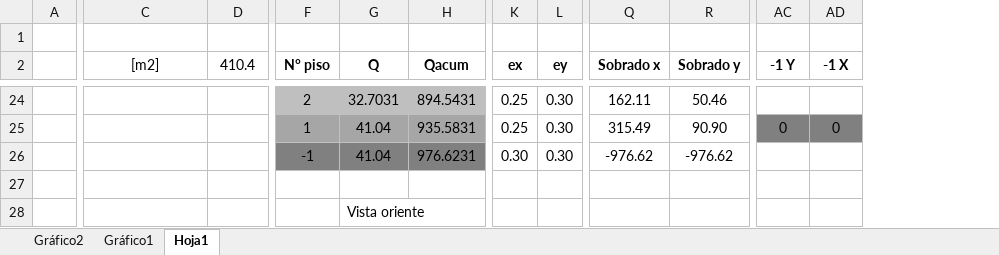
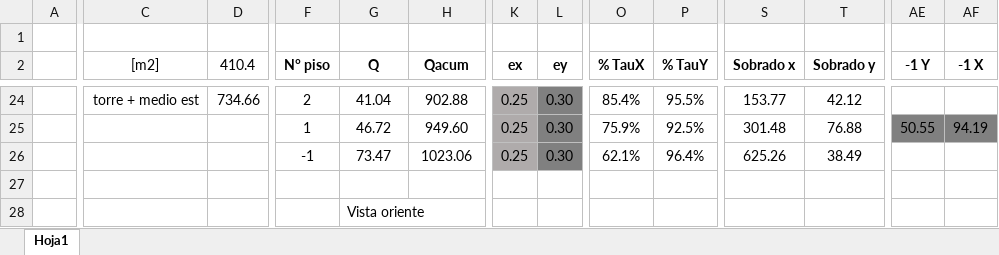
Before and after one commit to ppizarror/proyecto-CI5206, an Excel workbook: Tarea 02/Largos-muros.xlsx, sheet Hoja1, drawn as a sheet; only a part is shown, gaps mark what is left out; values as stored, in another font and other column widths than the file's, no borders; conditional formats not drawn; removed rows and columns are numbered as before the commit, all else as after; rows hold the shown columns only; the diff covers the shown part only; the diff names each change by its address in the sheet, - before the commit and + after, or states it on an @@ line.

```diff
--- a/Tarea 02/Largos-muros.xlsx (sheet Hoja1)
+++ b/Tarea 02/Largos-muros.xlsx (sheet Hoja1)
-sheet tab: Gráfico2
-sheet tab: Gráfico1
+column O (% TauX), rows 24-25: 85.4% | 75.9%
+column P (% TauY), rows 24-25: 95.5% | 92.5%
-C24 ([m2]): (empty)
+C24 ([m2]): torre + medio est
-D24 (410.4): (empty)
+D24 (410.4): 734.66
-F24:H24 fill: #BFBFBF
+F24:H24 fill: none
-G24 (Q): 32.7031
+G24 (Q): 41.04
-H24 (Qacum): 894.5431
+H24 (Qacum): 902.88
-K24:K25 fill: none
+K24:K25 fill: #AFABAB
-L24:L25 fill: none
+L24:L25 fill: #808080
-S24 (Sobrado x): 162.11
+S24 (Sobrado x): 153.77
-T24 (Sobrado y): 50.46
+T24 (Sobrado y): 42.12
-F25:H25 fill: #A6A6A6
+F25:H25 fill: none
-G25 (Q): 41.04
+G25 (Q): 46.72
-H25 (Qacum): 935.5831
+H25 (Qacum): 949.60
-S25 (Sobrado x): 315.49
+S25 (Sobrado x): 301.48
-T25 (Sobrado y): 90.90
+T25 (Sobrado y): 76.88
-AE25 (-1 Y): 0
+AE25 (-1 Y): 50.55
-AF25 (-1 X): 0
+AF25 (-1 X): 94.19
-row 26:  |  |  | -1 | 41.04 | 976.6231 | 0.30 | 0.30 | -976.62 | -976.62
+row 26:  |  |  | -1 | 73.47 | 1023.06 | 0.25 | 0.30 | 62.1% | 96.4% | 625.26 | 38.49
```
Also changed, not shown: 25 edited cells and cell formats elsewhere in this sheet, formulas that keep their value, charts or pictures.
